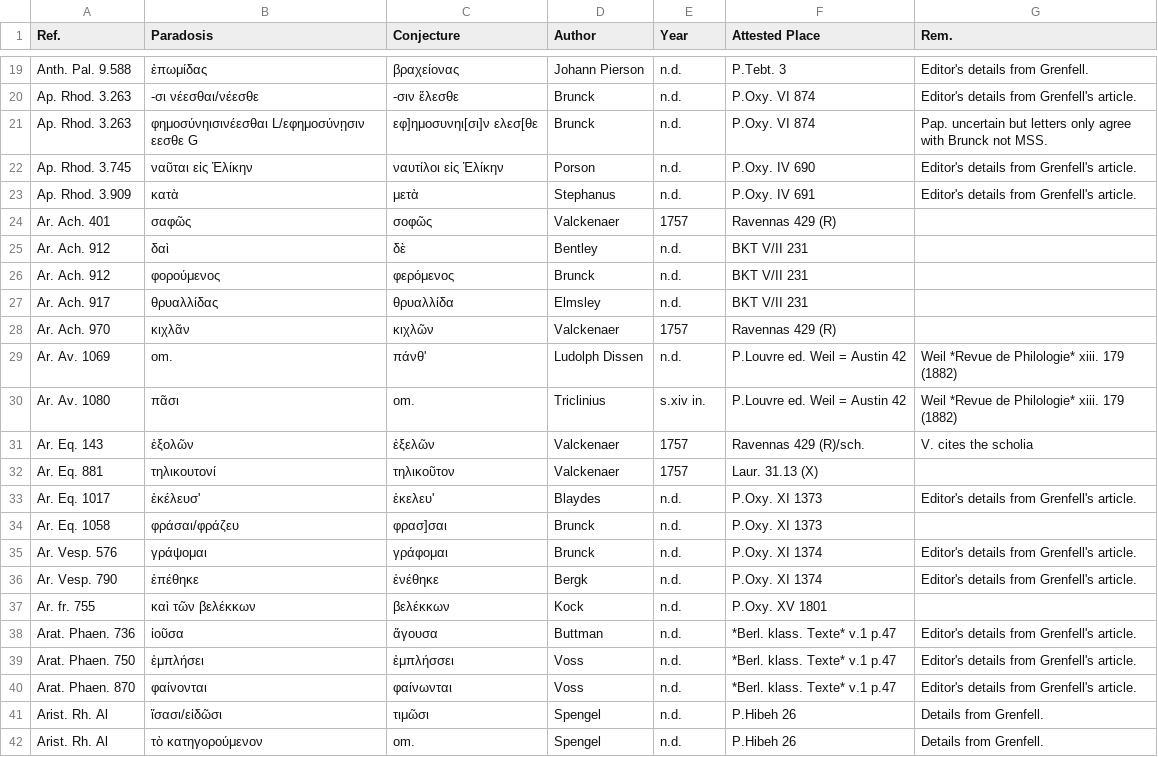
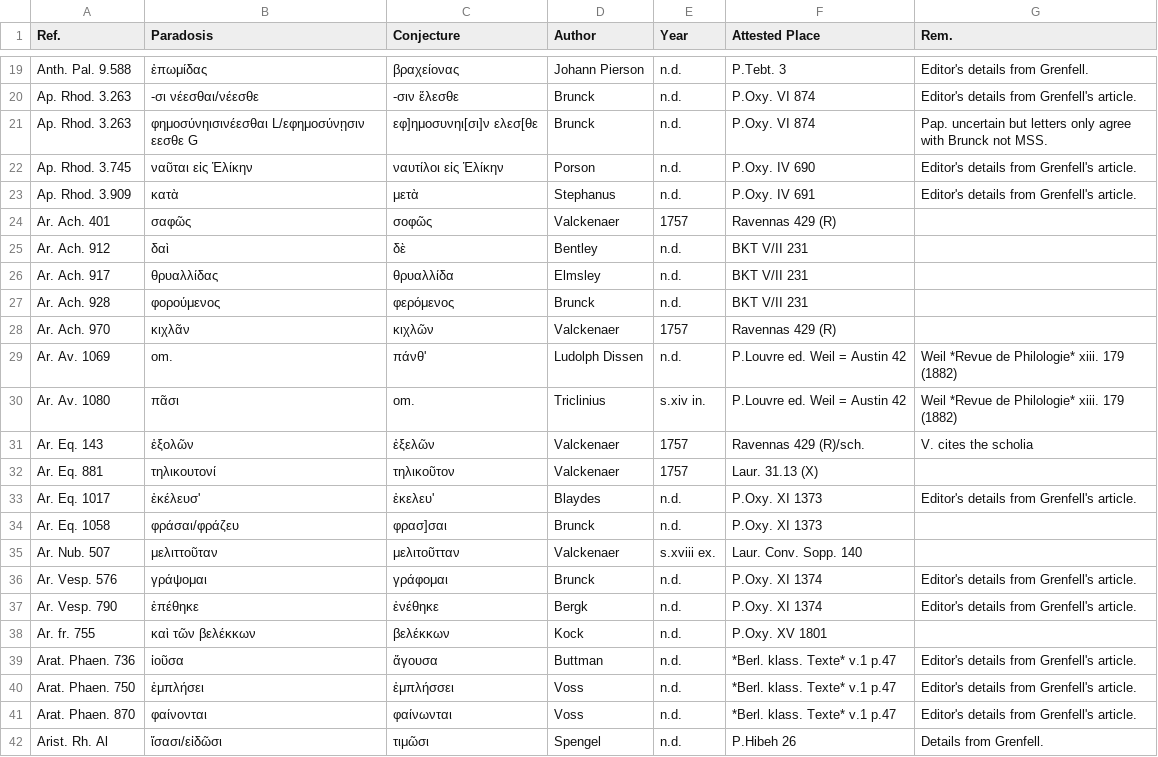
Before and after one commit to t18d/attested-conjectures, a CSV file: attested-conjectures.csv, drawn as a sheet; only a part is shown, gaps mark what is left out; the shorter side is filled out with more unchanged rows; removed rows and columns are numbered as before the commit, all else as after; the diff names each change by its address in the sheet, - before the commit and + after, or states it on an @@ line.

Commit message:
Update attested-conjectures.csv

```diff
--- a/attested-conjectures.csv
+++ b/attested-conjectures.csv
-row 26: Ar. Ach. 912 | φορούμενος | φερόμενος | Brunck | n.d. | BKT V/II 231
+row 27: Ar. Ach. 928 | φορούμενος | φερόμενος | Brunck | n.d. | BKT V/II 231
+row 35: Ar. Nub. 507 | μελιττοῦταν | μελιτοῦτταν | Valckenaer | s.xviii ex. | Laur. Conv. Sopp. 140
```
